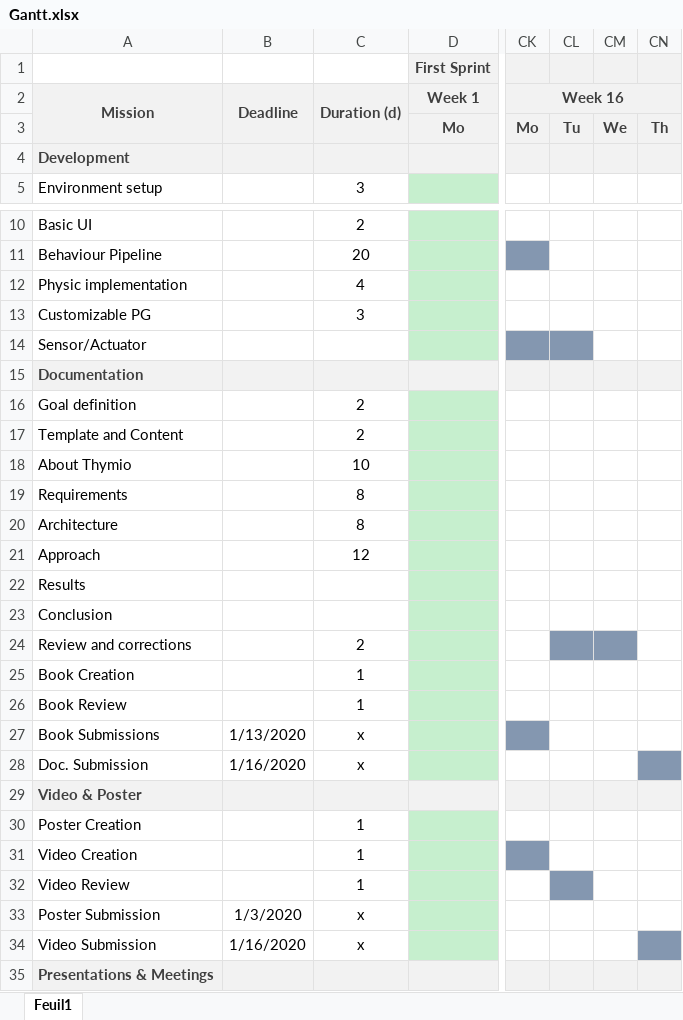
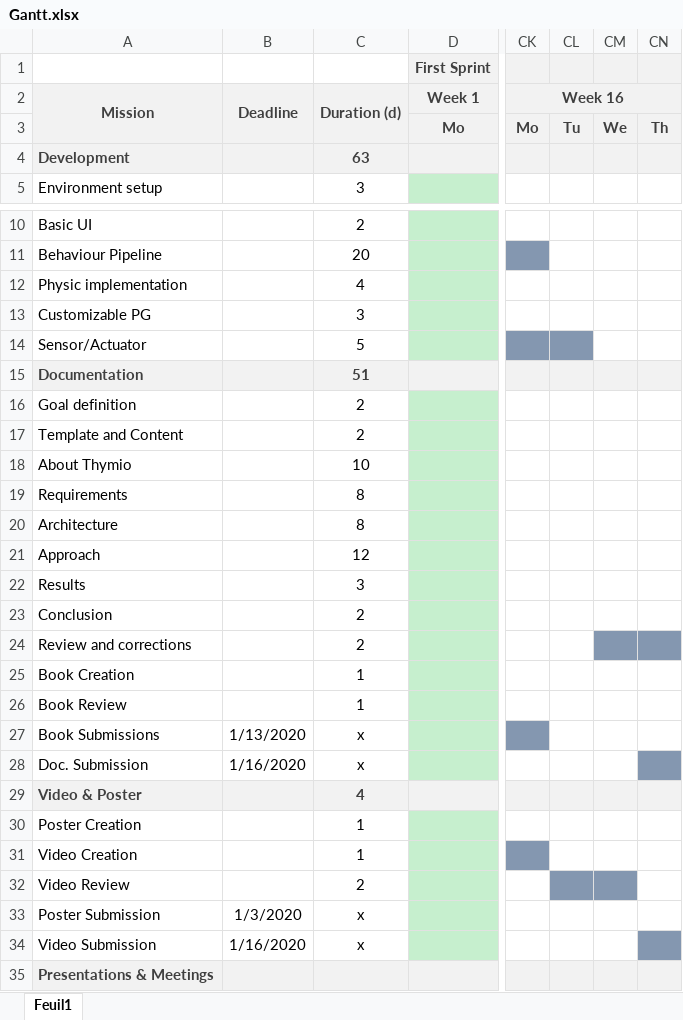
Before and after one commit to Quentinflueckiger/Thymio-web-simulation, an Excel workbook: Documentation/ressources/excel/Gantt.xlsx, sheet Feuil1, drawn as a sheet; only a part is shown, gaps mark what is left out; values as stored, in another font and other column widths than the file's, no borders; the diff names each change by its address in the sheet, - before the commit and + after, or states it on an @@ line.

```diff
--- a/Documentation/ressources/excel/Gantt.xlsx (sheet Feuil1)
+++ b/Documentation/ressources/excel/Gantt.xlsx (sheet Feuil1)
-C4: (empty)
+C4: 63
-C14: (empty)
+C14: 5
-C15: (empty)
+C15: 51
-C22: (empty)
+C22: 3
-C23: (empty)
+C23: 2
-CL24 fill: #8497B0
+CL24 fill: none
-CN24 fill: none
+CN24 fill: #8497B0
-C29: (empty)
+C29: 4
-C32: 1
+C32: 2
-CM32 fill: none
+CM32 fill: #8497B0
```
Also changed, not shown: 14 other files.
